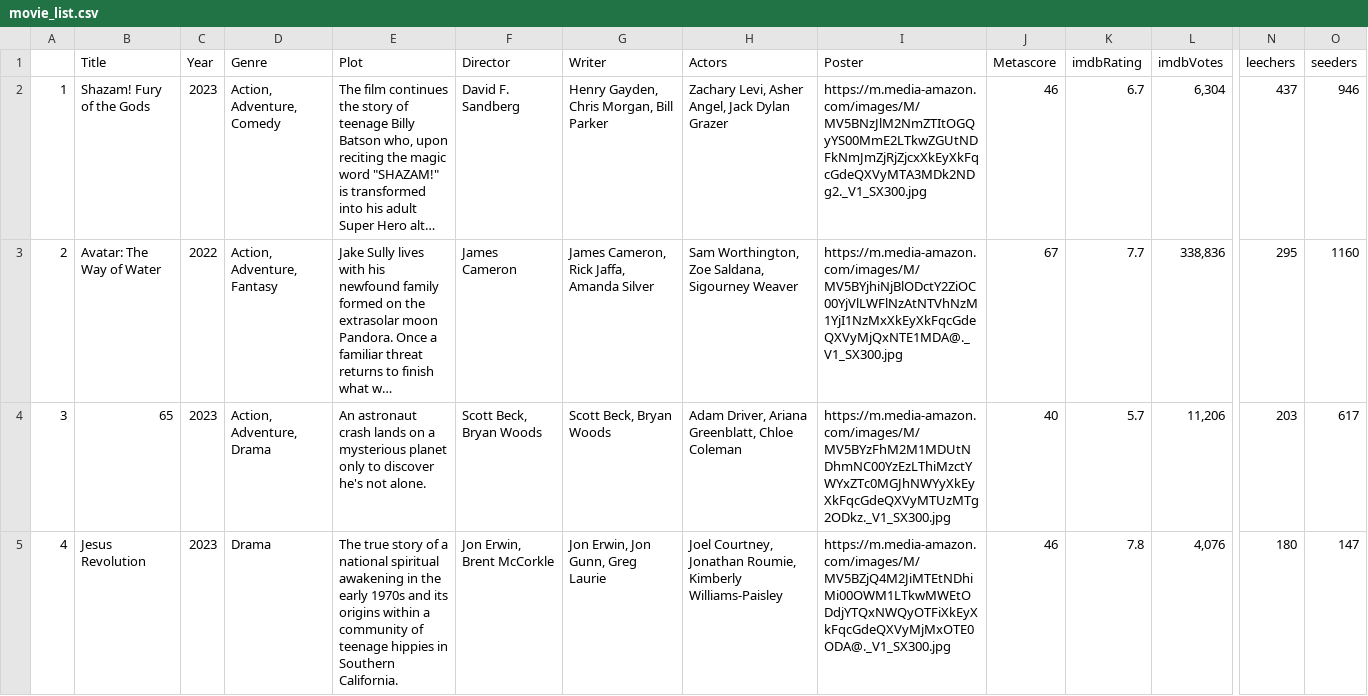
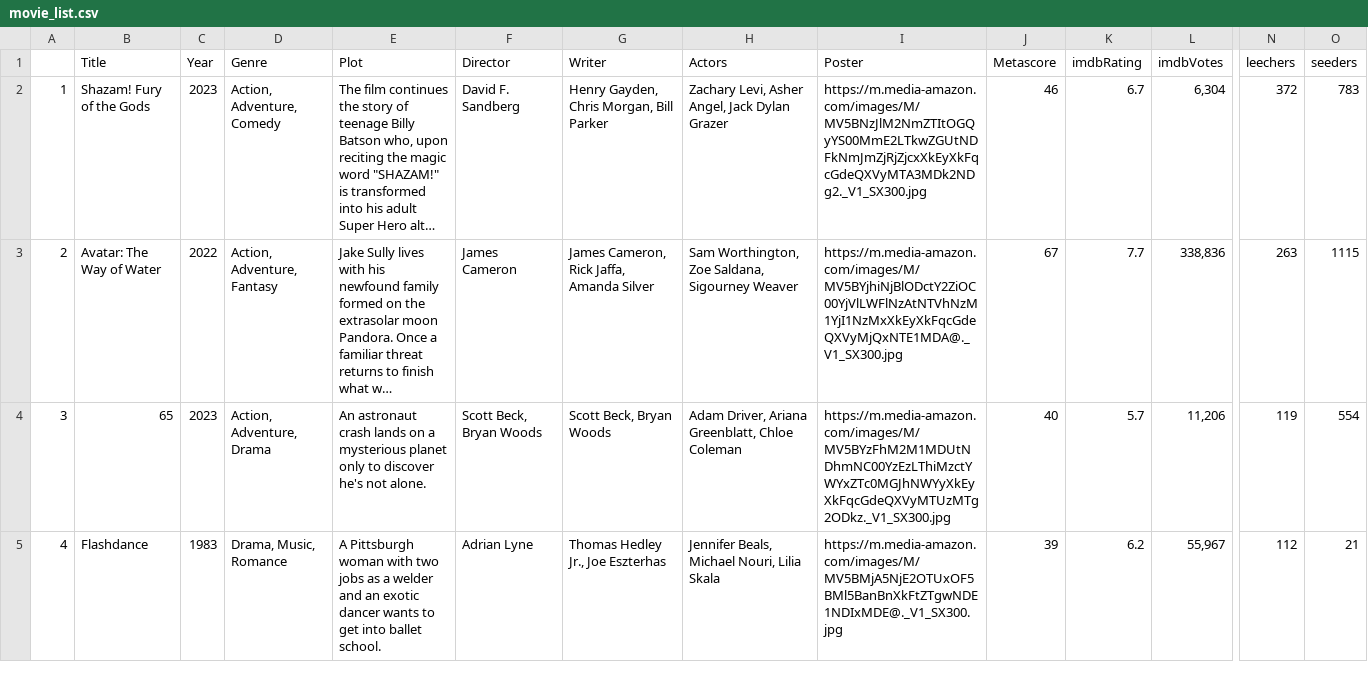
Before and after one commit to ErezWeiss1/Trending_Movies, a CSV file: data/movie_list.csv, drawn as a sheet; only a part is shown, gaps mark what is left out; long unchanged cells end in …; the diff covers the shown part only; the diff names each change by its address in the sheet, - before the commit and + after, or states it on an @@ line.

```diff
--- a/data/movie_list.csv
+++ b/data/movie_list.csv
-N2 (leechers): 437
+N2 (leechers): 372
-O2 (seeders): 946
+O2 (seeders): 783
-N3 (leechers): 295
+N3 (leechers): 263
-O3 (seeders): 1160
+O3 (seeders): 1115
-N4 (leechers): 203
+N4 (leechers): 119
-O4 (seeders): 617
+O4 (seeders): 554
-B5 (Title): Jesus Revolution
+B5 (Title): Flashdance
-C5 (Year): 2023
+C5 (Year): 1983
-D5 (Genre): Drama
+D5 (Genre): Drama, Music, Romance
-E5 (Plot): The true story of a national spiritual awakening in the early 1970s and its origins within a community of teenage hippies in Southern California.
+E5 (Plot): A Pittsburgh woman with two jobs as a welder and an exotic dancer wants to get into ballet school.
-F5 (Director): Jon Erwin, Brent McCorkle
+F5 (Director): Adrian Lyne
-G5 (Writer): Jon Erwin, Jon Gunn, Greg Laurie
+G5 (Writer): Thomas Hedley Jr., Joe Eszterhas
-H5 (Actors): Joel Courtney, Jonathan Roumie, Kimberly Williams-Paisley
+H5 (Actors): Jennifer Beals, Michael Nouri, Lilia Skala
-I5 (Poster): https://m.media-amazon.com/images/M/MV5BZjQ4M2JiMTEtNDhiMi00OWM1LTkwMWEtODdjYTQxNWQyOTFiXkEyXkFqcGdeQXVyMjMxOTE0ODA@._V1_SX300.jpg
+I5 (Poster): https://m.media-amazon.com/images/M/MV5BMjA5NjE2OTUxOF5BMl5BanBnXkFtZTgwNDE1NDIxMDE@._V1_SX300.jpg
-J5 (Metascore): 46
+J5 (Metascore): 39
-K5 (imdbRating): 7.8
+K5 (imdbRating): 6.2
-L5 (imdbVotes): 4,076
+L5 (imdbVotes): 55,967
-N5 (leechers): 180
+N5 (leechers): 112
-O5 (seeders): 147
+O5 (seeders): 21
```
Also changed, not shown: 83 edited cells elsewhere in this file, 1 other file.
